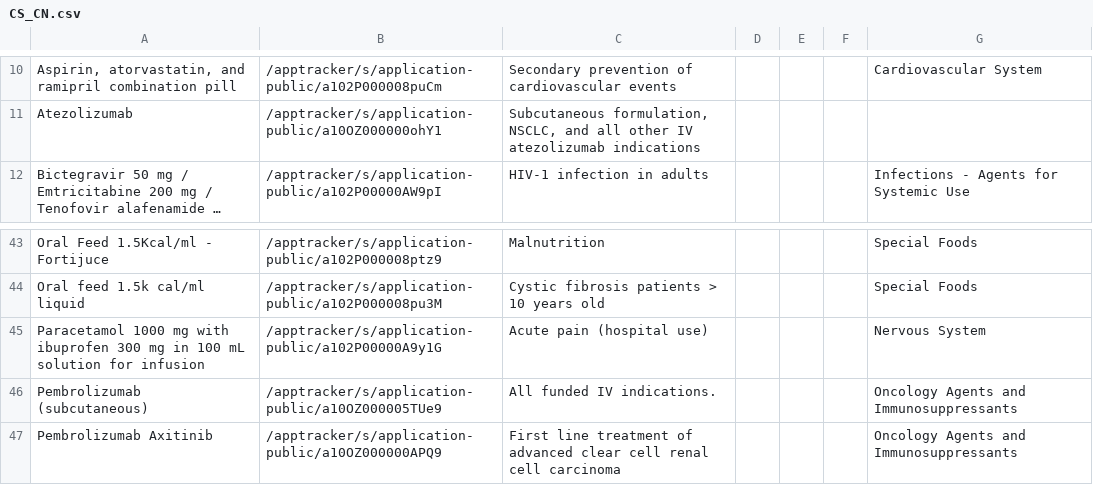
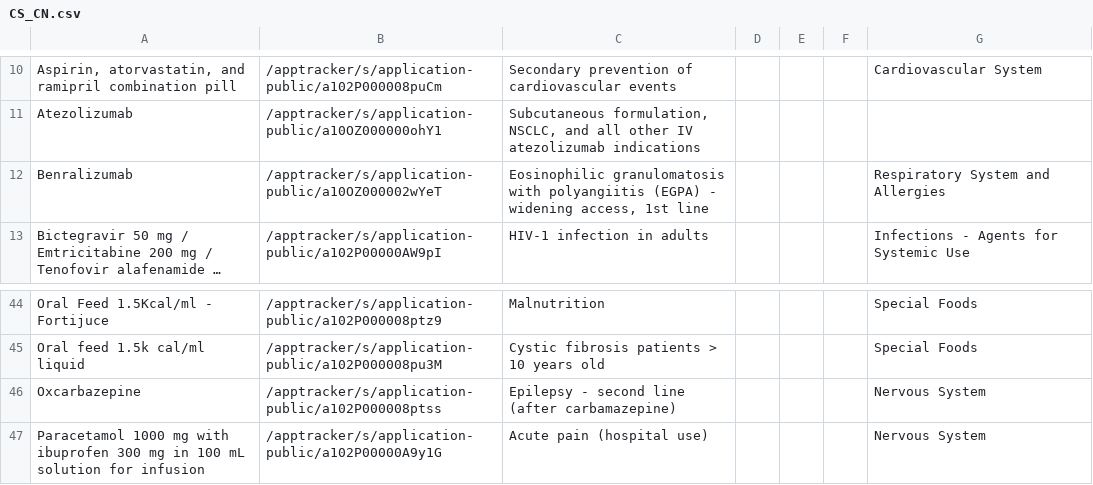
Before and after one commit to UoA-eResearch/pharmac, a CSV file: CS_CN.csv, drawn as a sheet; only a part is shown, gaps mark what is left out; the shorter side is filled out with more unchanged rows; long unchanged cells end in …; the diff names each change by its address in the sheet, - before the commit and + after, or states it on an @@ line.

```diff
--- a/CS_CN.csv
+++ b/CS_CN.csv
+row 12: Benralizumab | /apptracker/s/application-public/a10OZ000002wYeT | Eosinophilic granulomatosis with polyangiitis (EGPA) - widening access, 1st line |  |  |  | Respiratory System and Allergies
+row 46: Oxcarbazepine | /apptracker/s/application-public/a102P000008ptss | Epilepsy - second line (after carbamazepine) |  |  |  | Nervous System
```
Also changed, not shown: Decline.csv.
